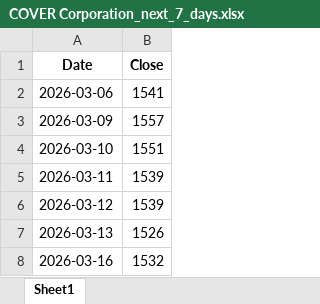
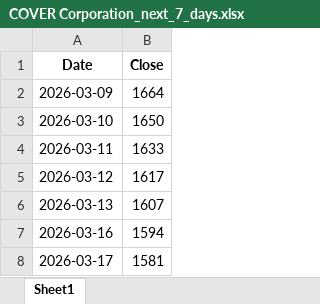
Before and after one commit to Sketch488/Advanced_Stock_Prediction_Model, an Excel workbook: COVER Corporation_next_7_days.xlsx, sheet Sheet1, drawn as a sheet; values as stored, in another font and other column widths than the file's, no borders; removed rows and columns are numbered as before the commit, all else as after; the diff names each change by its address in the sheet, - before the commit and + after, or states it on an @@ line.

```diff
--- a/COVER Corporation_next_7_days.xlsx (sheet Sheet1)
+++ b/COVER Corporation_next_7_days.xlsx (sheet Sheet1)
-row 2: 2026-03-06 | 1541
-B2 (Close): 1557
+B2 (Close): 1664
-B3 (Close): 1551
+B3 (Close): 1650
-B4 (Close): 1539
+B4 (Close): 1633
-B5 (Close): 1539
+B5 (Close): 1617
-B6 (Close): 1526
+B6 (Close): 1607
-B7 (Close): 1532
+B7 (Close): 1594
+row 8: 2026-03-17 | 1581
```
Also changed, not shown: ANYCOLOR Inc.xlsx, COVER Corporation.xlsx, 4 other files.
